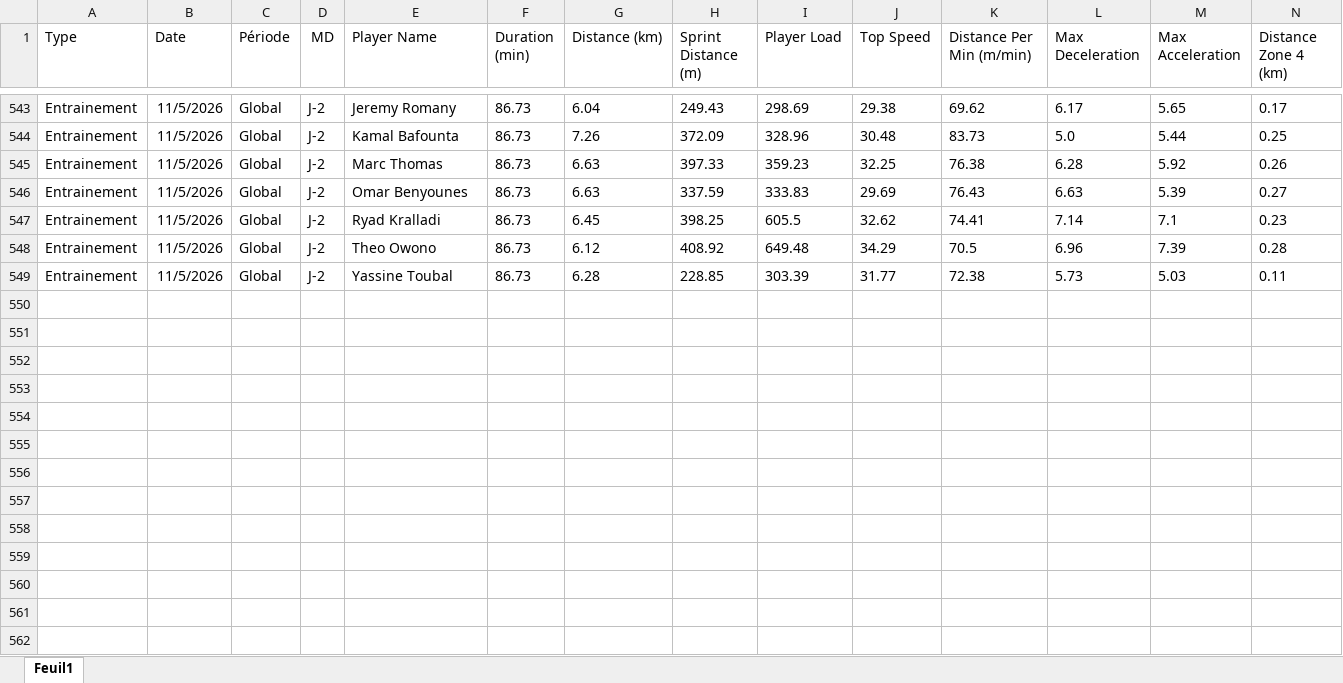
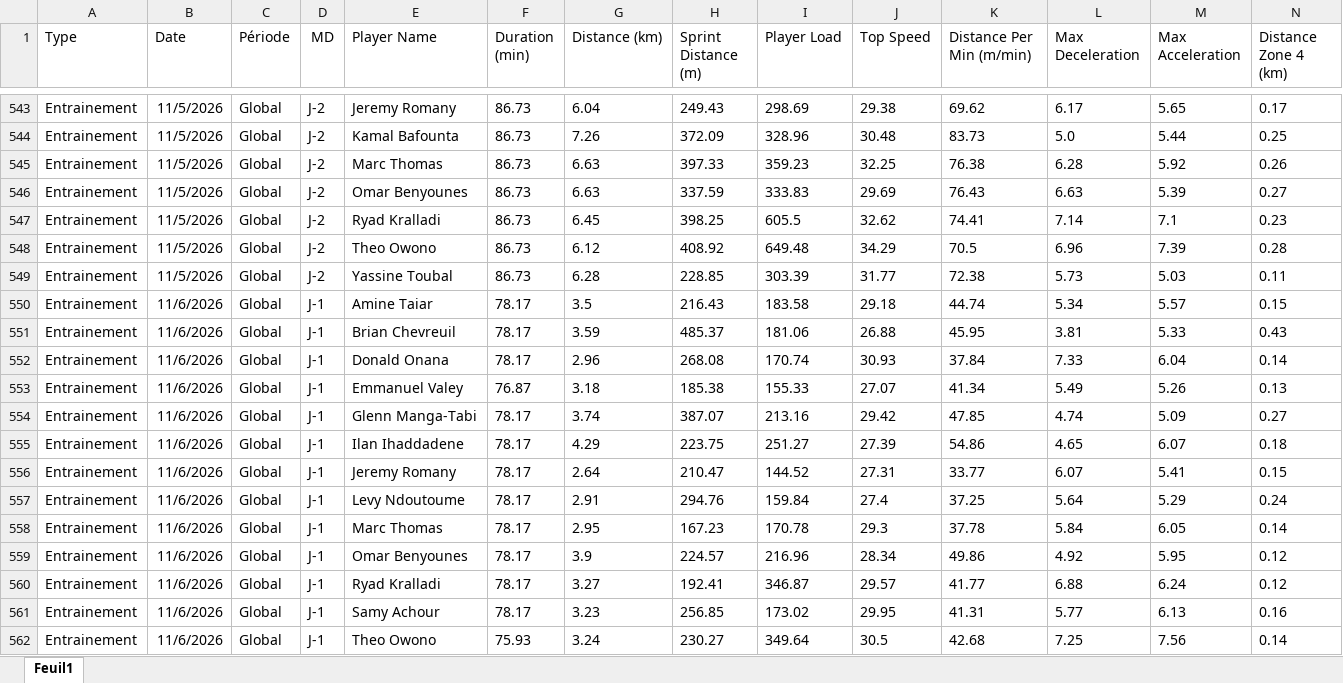
Before and after one commit to Chris15100/lld-app, an Excel workbook: data/2026-2027/Gps propres catapult.xlsx, sheet Feuil1, drawn as a sheet; only a part is shown, gaps mark what is left out; values as stored, in another font and other column widths than the file's, no borders; rows hold the shown columns only; the diff names each change by its address in the sheet, - before the commit and + after, or states it on an @@ line.

```diff
--- a/data/2026-2027/Gps propres catapult.xlsx (sheet Feuil1)
+++ b/data/2026-2027/Gps propres catapult.xlsx (sheet Feuil1)
+row 550: Entrainement | 11/6/2026 | Global | J-1 | Amine Taiar | 78.17 | 3.5 | 216.43 | 183.58 | 29.18 | 44.74 | 5.34 | 5.57 | 0.15
+row 551: Entrainement | 11/6/2026 | Global | J-1 | Brian Chevreuil | 78.17 | 3.59 | 485.37 | 181.06 | 26.88 | 45.95 | 3.81 | 5.33 | 0.43
+row 552: Entrainement | 11/6/2026 | Global | J-1 | Donald Onana | 78.17 | 2.96 | 268.08 | 170.74 | 30.93 | 37.84 | 7.33 | 6.04 | 0.14
+row 553: Entrainement | 11/6/2026 | Global | J-1 | Emmanuel Valey | 76.87 | 3.18 | 185.38 | 155.33 | 27.07 | 41.34 | 5.49 | 5.26 | 0.13
+row 554: Entrainement | 11/6/2026 | Global | J-1 | Glenn Manga-Tabi | 78.17 | 3.74 | 387.07 | 213.16 | 29.42 | 47.85 | 4.74 | 5.09 | 0.27
+row 555: Entrainement | 11/6/2026 | Global | J-1 | Ilan Ihaddadene | 78.17 | 4.29 | 223.75 | 251.27 | 27.39 | 54.86 | 4.65 | 6.07 | 0.18
+row 556: Entrainement | 11/6/2026 | Global | J-1 | Jeremy Romany | 78.17 | 2.64 | 210.47 | 144.52 | 27.31 | 33.77 | 6.07 | 5.41 | 0.15
+row 557: Entrainement | 11/6/2026 | Global | J-1 | Levy Ndoutoume | 78.17 | 2.91 | 294.76 | 159.84 | 27.4 | 37.25 | 5.64 | 5.29 | 0.24
+row 558: Entrainement | 11/6/2026 | Global | J-1 | Marc Thomas | 78.17 | 2.95 | 167.23 | 170.78 | 29.3 | 37.78 | 5.84 | 6.05 | 0.14
+row 559: Entrainement | 11/6/2026 | Global | J-1 | Omar Benyounes | 78.17 | 3.9 | 224.57 | 216.96 | 28.34 | 49.86 | 4.92 | 5.95 | 0.12
+row 560: Entrainement | 11/6/2026 | Global | J-1 | Ryad Kralladi | 78.17 | 3.27 | 192.41 | 346.87 | 29.57 | 41.77 | 6.88 | 6.24 | 0.12
+row 561: Entrainement | 11/6/2026 | Global | J-1 | Samy Achour | 78.17 | 3.23 | 256.85 | 173.02 | 29.95 | 41.31 | 5.77 | 6.13 | 0.16
+row 562: Entrainement | 11/6/2026 | Global | J-1 | Theo Owono | 75.93 | 3.24 | 230.27 | 349.64 | 30.5 | 42.68 | 7.25 | 7.56 | 0.14
```
Also changed, not shown: data/2026-2027/Présences.xlsx.
